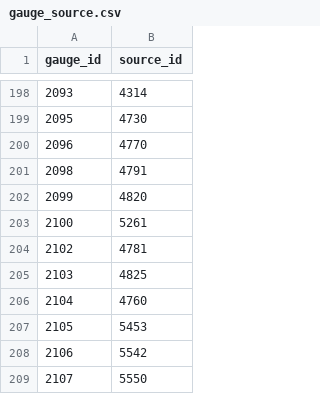
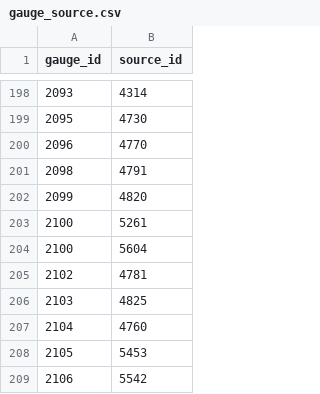
Before and after one commit to mousebrains/kayak_python, a CSV file: data/db/gauge_source.csv, drawn as a sheet; only a part is shown, gaps mark what is left out; the shorter side is filled out with more unchanged rows.

```diff
--- a/data/db/gauge_source.csv
+++ b/data/db/gauge_source.csv
@@ -203,2 +203,3 @@ gauge_id,source_id
 2100,5261
+2100,5604
 2102,4781
```
Also changed, not shown: data/db/calc_expression.csv, data/db/source.csv.
